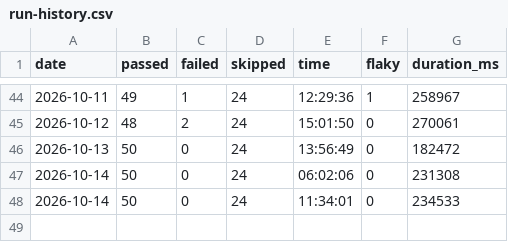
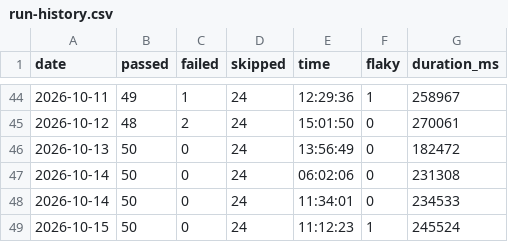
Before and after one commit to koyesHassan/Rabiun-QA, a CSV file: data/run-history.csv, drawn as a sheet; only a part is shown, gaps mark what is left out; the diff names each change by its address in the sheet, - before the commit and + after, or states it on an @@ line.

```diff
--- a/data/run-history.csv
+++ b/data/run-history.csv
+row 49: 2026-10-15 | 50 | 0 | 24 | 11:12:23 | 1 | 245524
```
Also changed, not shown: data/advisory-history.csv, data/lighthouse-history.csv, 5 other files.
